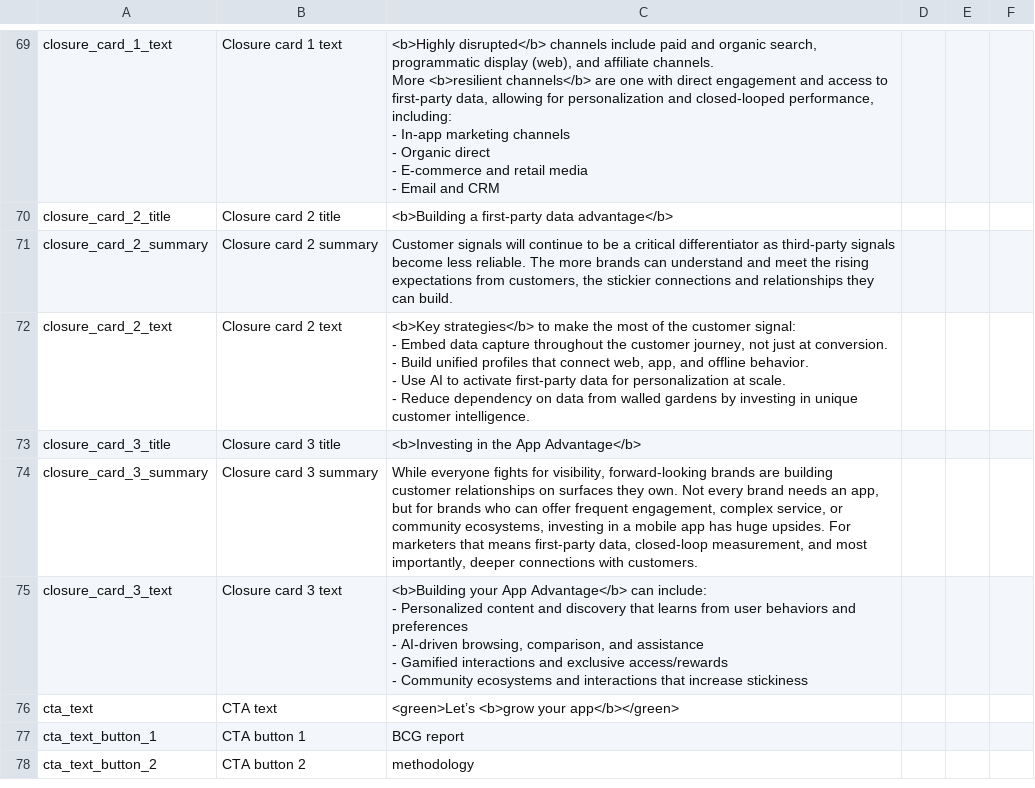
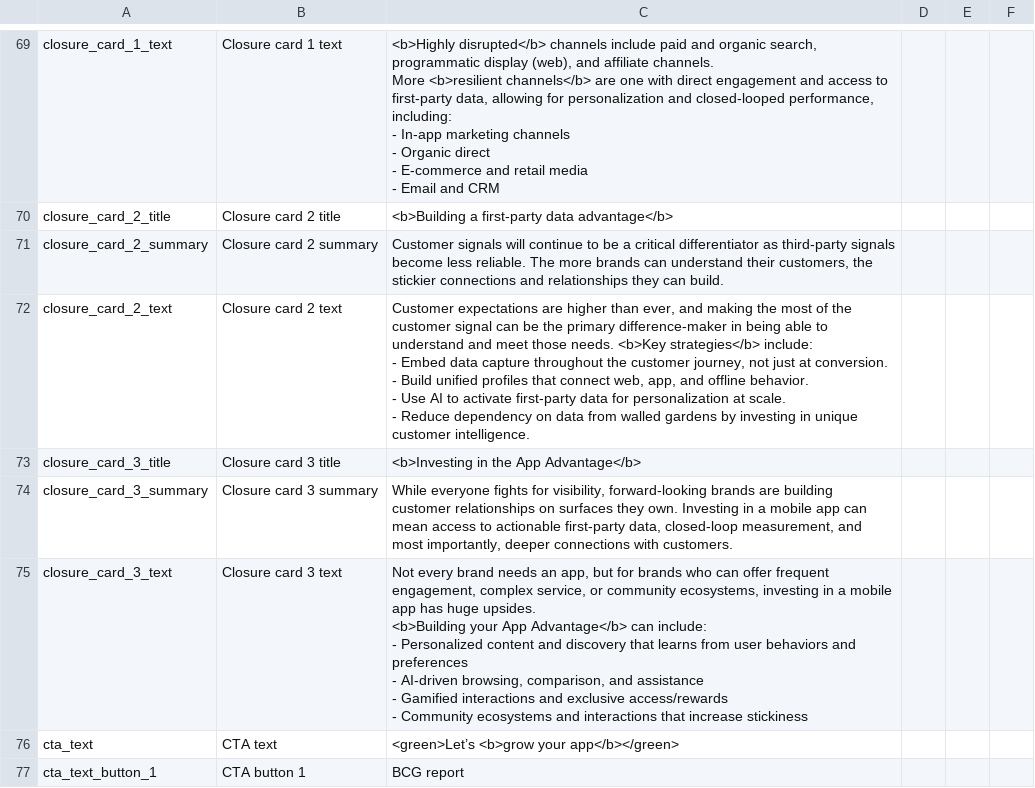
Before and after one commit to parabolestudio/molocobcgreport, a CSV file: public/data/mainCopy.csv, drawn as a sheet; only a part is shown, gaps mark what is left out; the shorter side is filled out with more unchanged rows.

Commit message:
Added new copy to closure section and moved everything within screen

```diff
--- a/public/data/mainCopy.csv
+++ b/public/data/mainCopy.csv
@@ -117,17 +117,18 @@ More <b>resilient channels</b> are one with direct engagement and access to firs
 closure_card_2_title,Closure card 2 title,<b>Building a first-party data advantage</b>,,,
-closure_card_2_summary,Closure card 2 summary,"Customer signals will continue to be a critical differentiator as third-party signals become less reliable. The more brands can understand and meet the rising expectations from customers, the stickier connections and relationships they can build.",,,
-closure_card_2_text,Closure card 2 text,"<b>Key strategies</b> to make the most of the customer signal:
-
-- Embed data capture throughout the customer journey, not just at conversion.
-- Build unified profiles that connect web, app, and offline behavior.
-- Use AI to activate first-party data for personalization at scale.
-- Reduce dependency on data from walled gardens by investing in unique customer intelligence.",,,
+closure_card_2_summary,Closure card 2 summary,"Customer signals will continue to be a critical differentiator as third-party signals become less reliable. The more brands can understand their customers, the stickier connections and relationships they can build.",,,
+closure_card_2_text,Closure card 2 text,"Customer expectations are higher than ever, and making the most of the customer signal can be the primary difference-maker in being able to understand and meet those needs. <b>Key strategies</b> include:
+
+- Embed data capture throughout the customer journey, not just at conversion.
+- Build unified profiles that connect web, app, and offline behavior.
+- Use AI to activate first-party data for personalization at scale.
+- Reduce dependency on data from walled gardens by investing in unique customer intelligence.",,,
 closure_card_3_title,Closure card 3 title,<b>Investing in the App Advantage</b>,,,
-closure_card_3_summary,Closure card 3 summary,"While everyone fights for visibility, forward-looking brands are building customer relationships on surfaces they own. Not every brand needs an app, but for brands who can offer frequent engagement, complex service, or community ecosystems, investing in a mobile app has huge upsides. For marketers that means first-party data, closed-loop measurement, and most importantly, deeper connections with customers. ",,,
-closure_card_3_text,Closure card 3 text,"<b>Building your App Advantage</b> can include:	
-
-- Personalized content and discovery that learns from user behaviors and preferences
-- AI-driven browsing, comparison, and assistance
-- Gamified interactions and exclusive access/rewards
-- Community ecosystems and interactions that increase stickiness",,,
+closure_card_3_summary,Closure card 3 summary,"While everyone fights for visibility, forward-looking brands are building customer relationships on surfaces they own. Investing in a mobile app can mean access to actionable first-party data, closed-loop measurement, and most importantly, deeper connections with customers. ",,,
+closure_card_3_text,Closure card 3 text,"Not every brand needs an app, but for brands who can offer frequent engagement, complex service, or community ecosystems, investing in a mobile app has huge upsides.
+
+<b>Building your App Advantage</b> can include:	
+- Personalized content and discovery that learns from user behaviors and preferences
+- AI-driven browsing, comparison, and assistance
+- Gamified interactions and exclusive access/rewards
+- Community ecosystems and interactions that increase stickiness",,,
 cta_text,CTA text,<green>Let’s <b>grow your app</b></green>,,,
```
Also changed, not shown: 3 other files.
